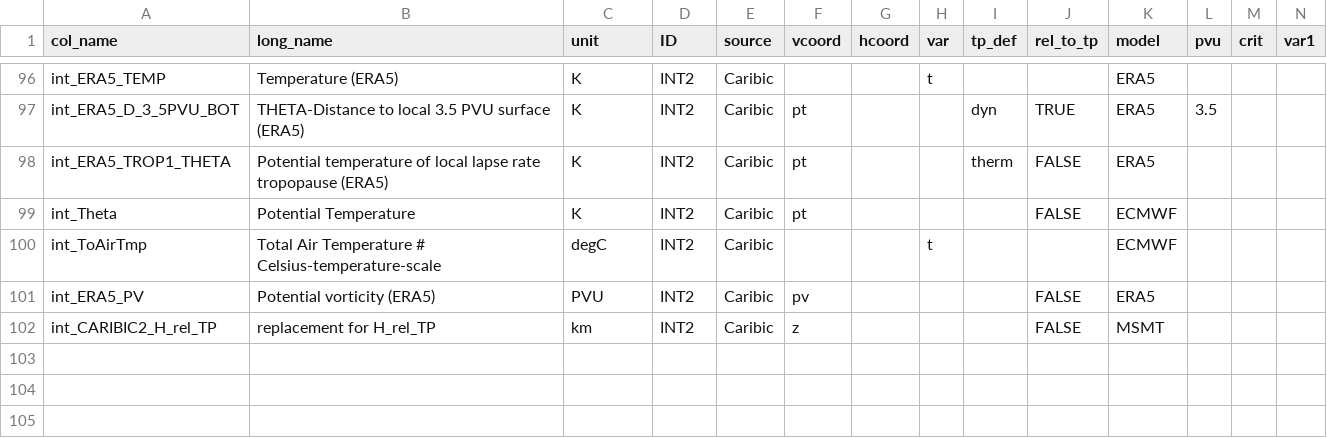
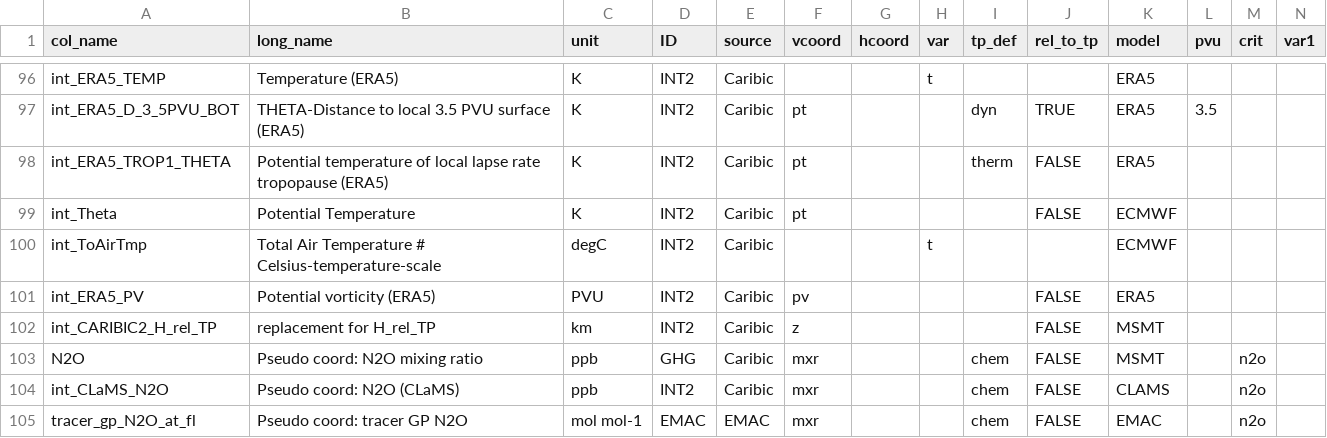
Before and after one commit to SophieBauchinger/dataTools, a CSV file: coordinates.csv, drawn as a sheet; only a part is shown, gaps mark what is left out; rows hold the shown columns only; the diff names each change by its address in the sheet, - before the commit and + after, or states it on an @@ line.

Commit message:
added substance pseudo coordinates

```diff
--- a/coordinates.csv
+++ b/coordinates.csv
+row 103: N2O | Pseudo coord: N2O mixing ratio | ppb | GHG | Caribic | mxr |  |  | chem | FALSE | MSMT |  | n2o
+row 104: int_CLaMS_N2O | Pseudo coord: N2O (CLaMS) | ppb | INT2 | Caribic | mxr |  |  | chem | FALSE | CLAMS |  | n2o
+row 105: tracer_gp_N2O_at_fl | Pseudo coord: tracer GP N2O | mol mol-1 | EMAC | EMAC | mxr |  |  | chem | FALSE | EMAC |  | n2o
```
